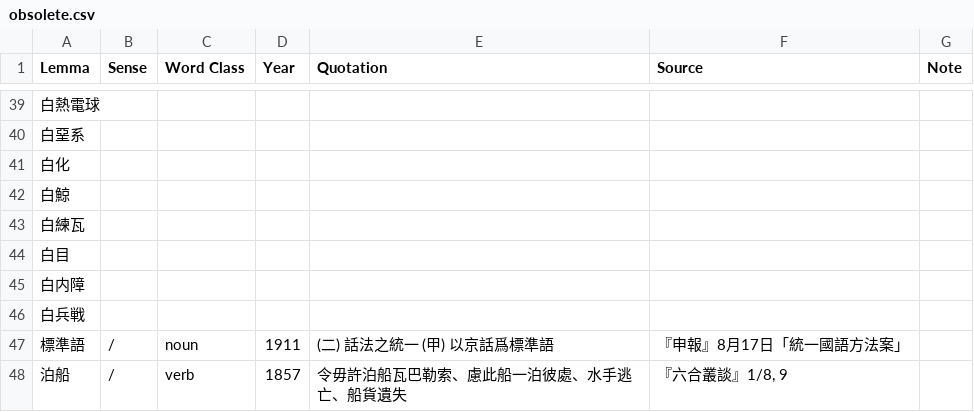
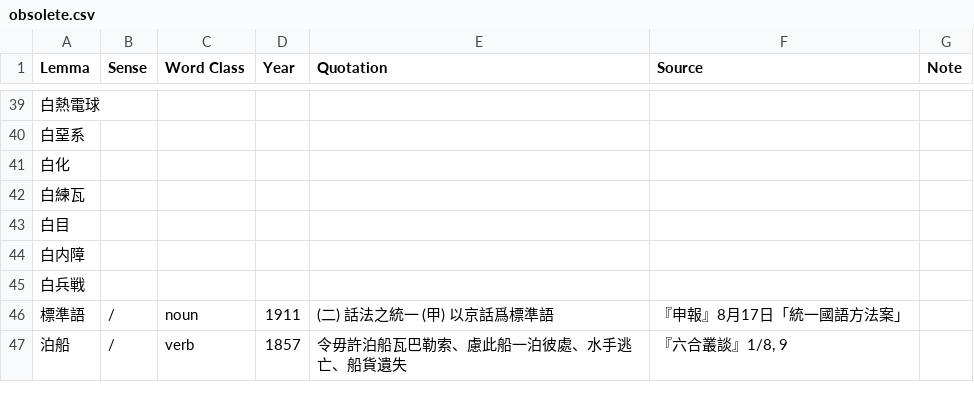
Before and after one commit to t18d/HuangSupplement, a CSV file: obsolete.csv, drawn as a sheet; only a part is shown, gaps mark what is left out; the diff names each change by its address in the sheet, - before the commit and + after, or states it on an @@ line.

Commit message:
Remove 白鯨
Co-authored-by: tkb-github <130416721+tkb-github@users.noreply.github.com>

```diff
--- a/obsolete.csv
+++ b/obsolete.csv
-row 42: 白鯨
```
